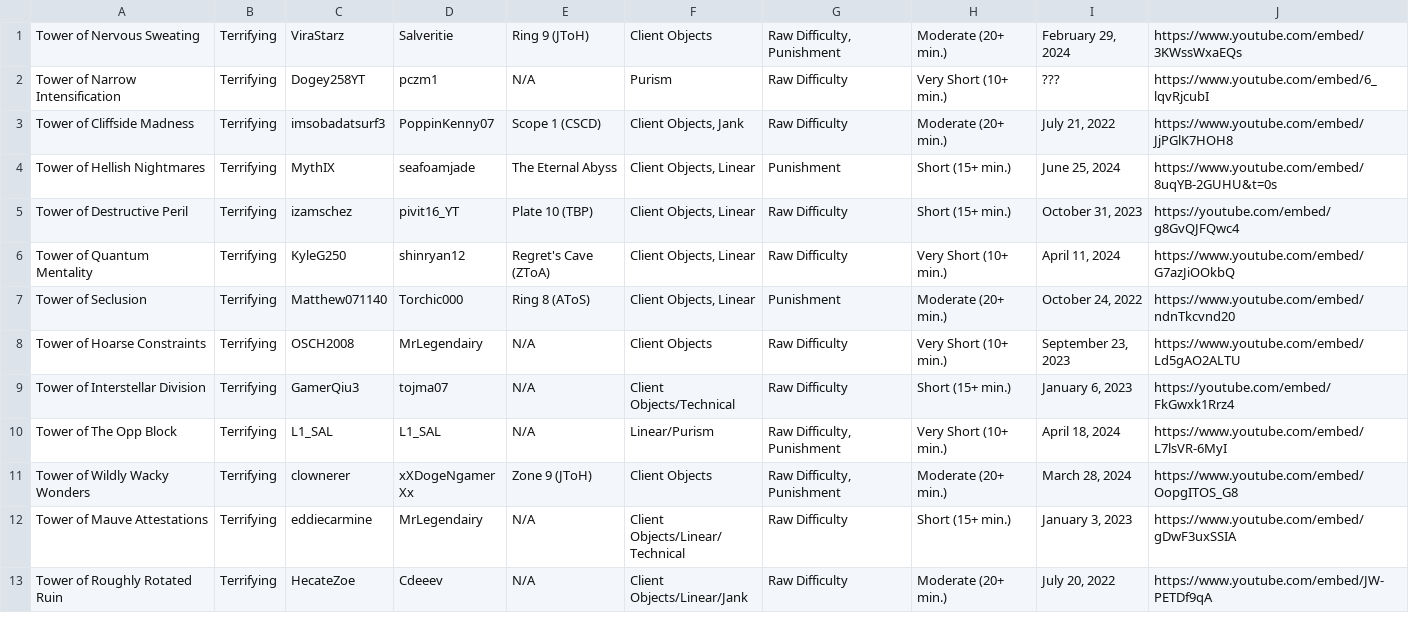
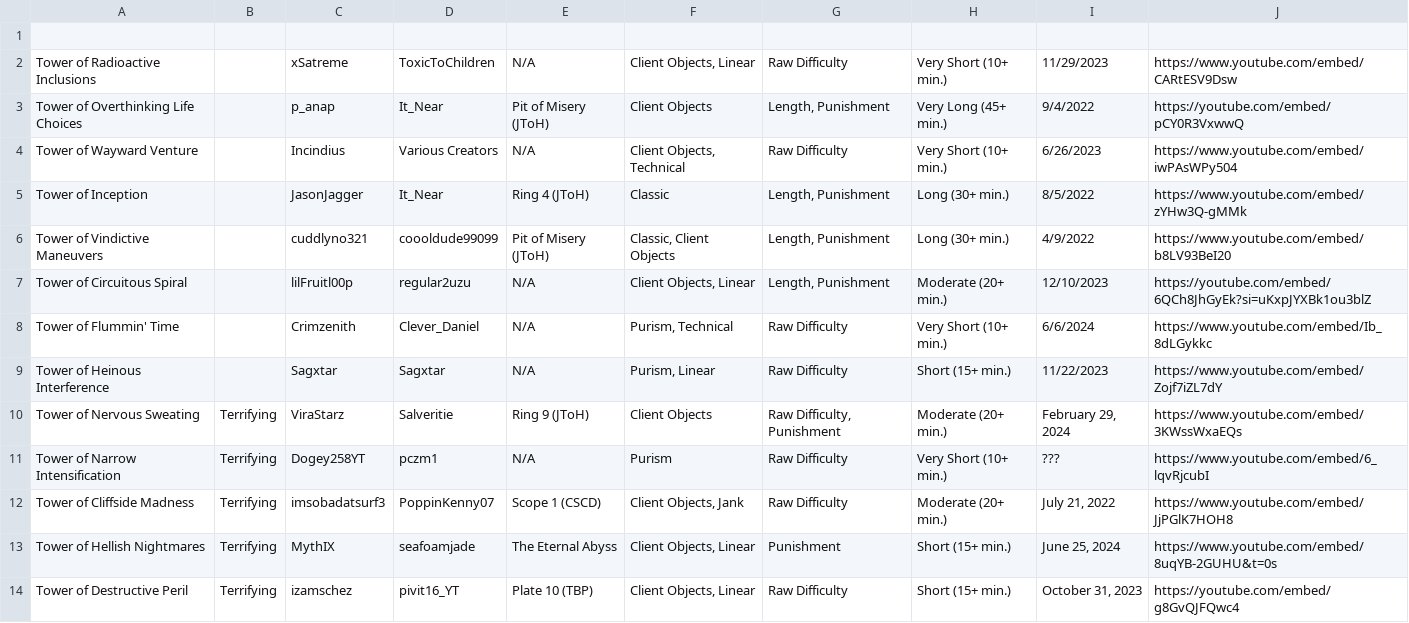
Before and after one commit to Agelio4/JToH-Top-Towers2, a CSV file: src/data/legacy.csv, drawn as a sheet; only a part is shown; the shorter side is filled out with more unchanged rows; the diff names each change by its address in the sheet, - before the commit and + after, or states it on an @@ line.

Commit message:
Update legacy.csv

```diff
--- a/src/data/legacy.csv
+++ b/src/data/legacy.csv
+row 1: (empty)
+row 2: Tower of Radioactive Inclusions |  | xSatreme | ToxicToChildren | N/A | Client Objects, Linear | Raw Difficulty | Very Short (10+ min.) | 11/29/2023 | https://www.youtube.com/embed/CARtESV9Dsw
+row 3: Tower of Overthinking Life Choices |  | p_anap | It_Near | Pit of Misery (JToH) | Client Objects | Length, Punishment | Very Long (45+ min.) | 9/4/2022 | https://youtube.com/embed/pCY0R3VxwwQ
+row 4: Tower of Wayward Venture |  | Incindius | Various Creators | N/A | Client Objects, Technical | Raw Difficulty | Very Short (10+ min.) | 6/26/2023 | https://www.youtube.com/embed/iwPAsWPy504
+row 5: Tower of Inception |  | JasonJagger | It_Near | Ring 4 (JToH) | Classic | Length, Punishment | Long (30+ min.) | 8/5/2022 | https://www.youtube.com/embed/zYHw3Q-gMMk
+row 6: Tower of Vindictive Maneuvers |  | cuddlyno321 | coooldude99099 | Pit of Misery (JToH) | Classic, Client Objects | Length, Punishment | Long (30+ min.) | 4/9/2022 | https://www.youtube.com/embed/b8LV93BeI20
+row 7: Tower of Circuitous Spiral |  | lilFruitl00p | regular2uzu | N/A | Client Objects, Linear | Length, Punishment | Moderate (20+ min.) | 12/10/2023 | https://youtube.com/embed/6QCh8JhGyEk?si=uKxpJYXBk1ou3blZ
+row 8: Tower of Flummin' Time |  | Crimzenith | Clever_Daniel | N/A | Purism, Technical | Raw Difficulty | Very Short (10+ min.) | 6/6/2024 | https://www.youtube.com/embed/Ib_8dLGykkc
+row 9: Tower of Heinous Interference |  | Sagxtar | Sagxtar | N/A | Purism, Linear | Raw Difficulty | Short (15+ min.) | 11/22/2023 | https://www.youtube.com/embed/Zojf7iZL7dY
```
